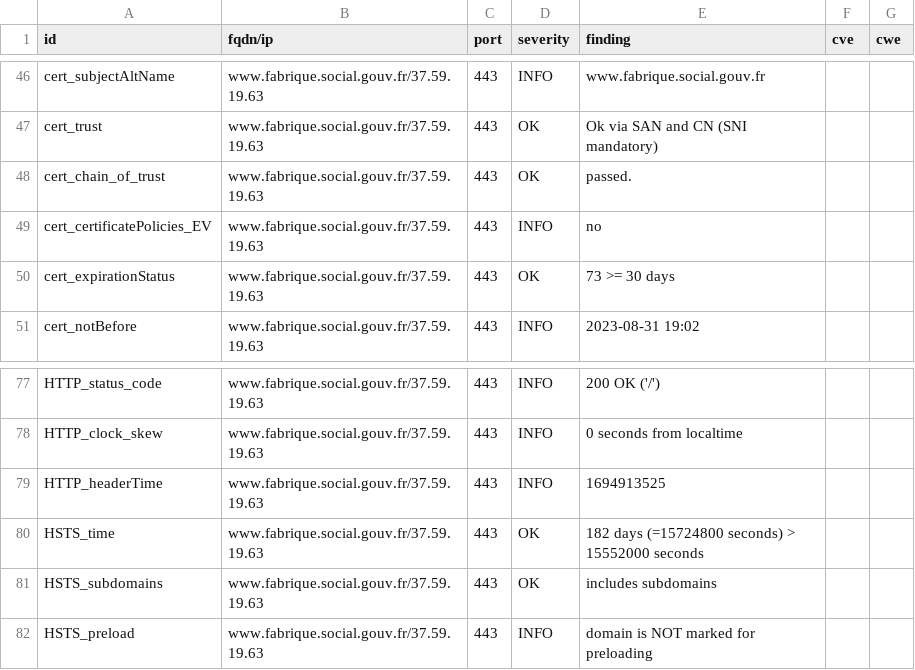
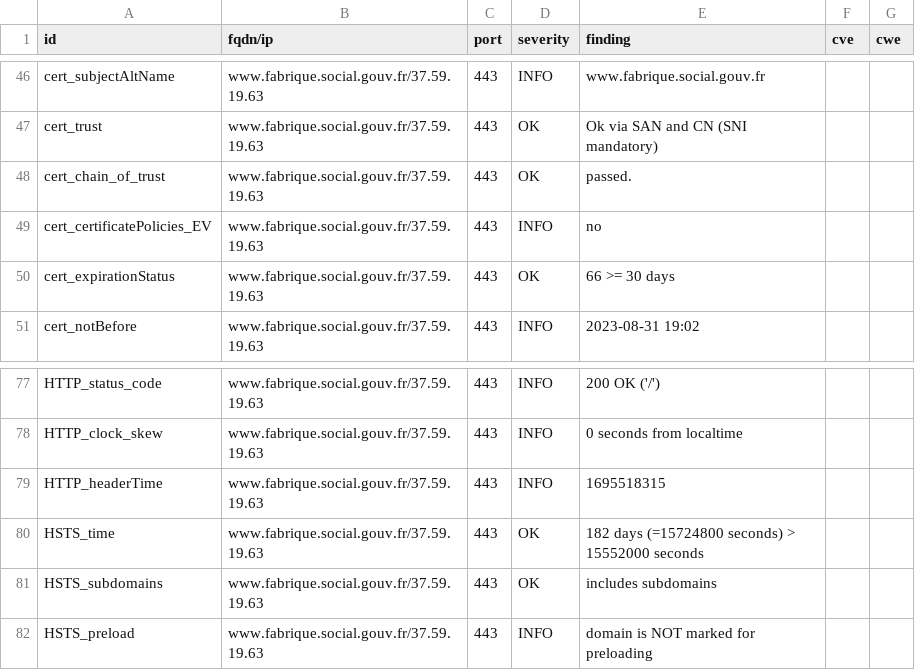
Before and after one commit to vviers/dahslord, a CSV file: results/aHR0cHM6Ly93d3cuZmFicmlxdWUuc29jaWFsLmdvdXYuZnI=/testssl.csv, drawn as a sheet; only a part is shown, gaps mark what is left out.

```diff
--- a/results/aHR0cHM6Ly93d3cuZmFicmlxdWUuc29jaWFsLmdvdXYuZnI=/testssl.csv
+++ b/results/aHR0cHM6Ly93d3cuZmFicmlxdWUuc29jaWFsLmdvdXYuZnI=/testssl.csv
@@ -49,3 +49,3 @@
 "cert_certificatePolicies_EV","www.fabrique.social.gouv.fr/37.59.19.63","443","INFO","no","",""
-"cert_expirationStatus","www.fabrique.social.gouv.fr/37.59.19.63","443","OK","73 >= 30 days","",""
+"cert_expirationStatus","www.fabrique.social.gouv.fr/37.59.19.63","443","OK","66 >= 30 days","",""
 "cert_notBefore","www.fabrique.social.gouv.fr/37.59.19.63","443","INFO","2023-08-31 19:02","",""
@@ -78,3 +78,3 @@
 "HTTP_clock_skew","www.fabrique.social.gouv.fr/37.59.19.63","443","INFO","0 seconds from localtime","",""
-"HTTP_headerTime","www.fabrique.social.gouv.fr/37.59.19.63","443","INFO","1694913525","",""
+"HTTP_headerTime","www.fabrique.social.gouv.fr/37.59.19.63","443","INFO","1695518315","",""
 "HSTS_time","www.fabrique.social.gouv.fr/37.59.19.63","443","OK","182 days (=15724800 seconds) > 15552000 seconds","",""
```
Also changed, not shown: 14 other files.
